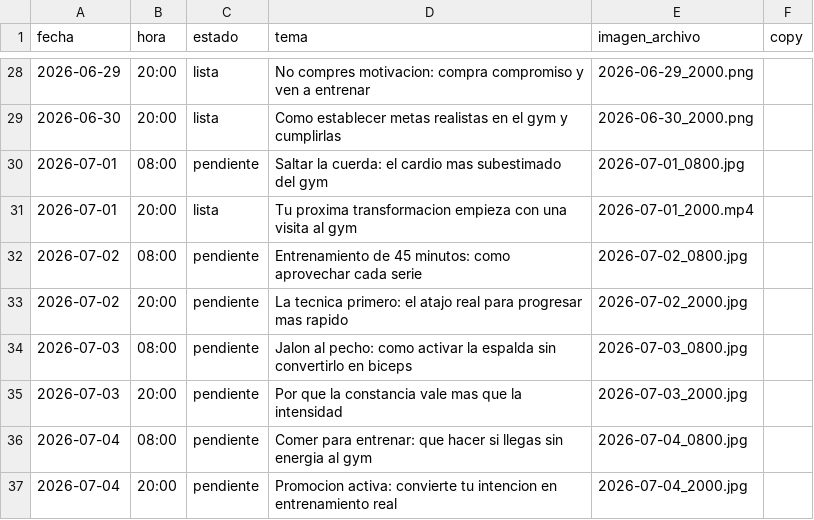
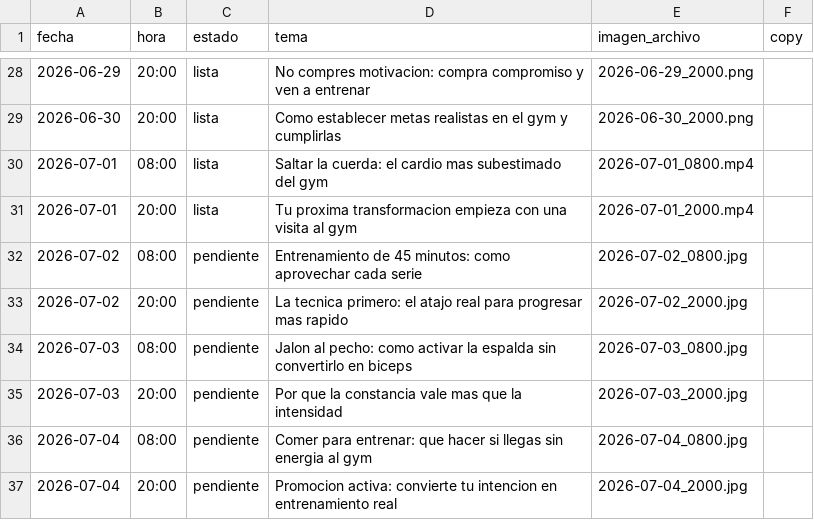
Before and after one commit to mysterrpj/megagym-publicador-incansable, a CSV file: calendario_publicaciones.csv, drawn as a sheet; only a part is shown, gaps mark what is left out.

Commit message:
chore: preparar publicacion MEGAGYM 2026-07-01 08:00

```diff
--- a/calendario_publicaciones.csv
+++ b/calendario_publicaciones.csv
@@ -29,3 +29,3 @@ fecha,hora,estado,tema,imagen_archivo,copy
 2026-06-30,20:00,lista,Como establecer metas realistas en el gym y cumplirlas,2026-06-30_2000.png,
-2026-07-01,08:00,pendiente,Saltar la cuerda: el cardio mas subestimado del gym,2026-07-01_0800.jpg,
+2026-07-01,08:00,lista,Saltar la cuerda: el cardio mas subestimado del gym,2026-07-01_0800.mp4,
 2026-07-01,20:00,lista,Tu proxima transformacion empieza con una visita al gym,2026-07-01_2000.mp4,
```
